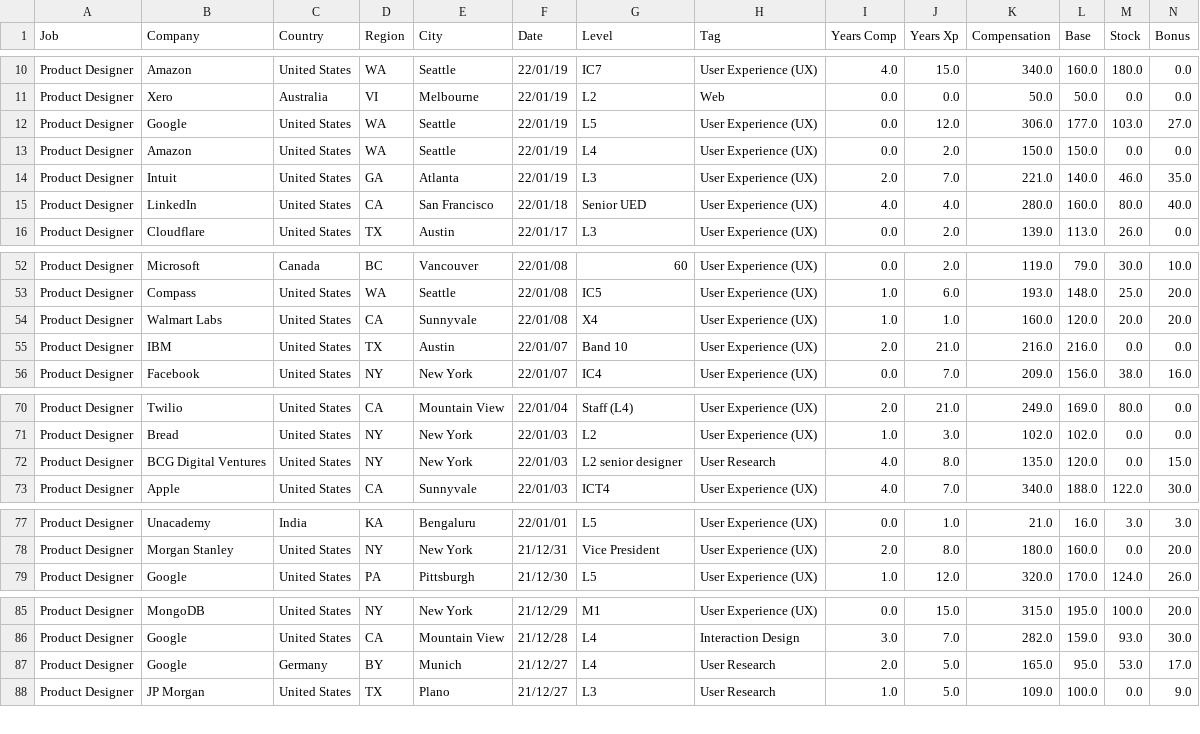
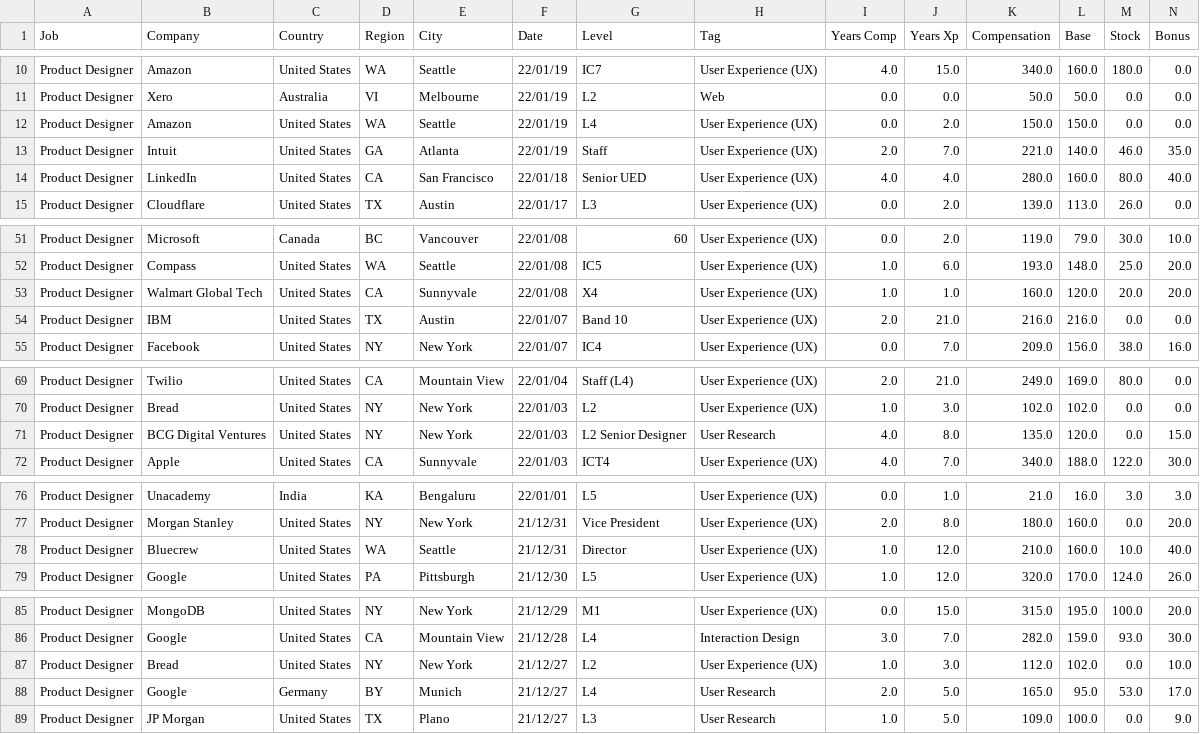
Before and after one commit to afruoy/scraper-levels.fyi, a CSV file: db/Product Designer.csv, drawn as a sheet; only a part is shown, gaps mark what is left out; removed rows and columns are numbered as before the commit, all else as after; rows hold the shown columns only; the diff covers the shown part only; the diff names each change by its address in the sheet, - before the commit and + after, or states it on an @@ line.

```diff
--- a/db/Product Designer.csv
+++ b/db/Product Designer.csv
-row 12: Product Designer | Google | United States | WA | Seattle | 22/01/19 | L5 | User Experience (UX) | 0.0 | 12.0 | 306.0 | 177.0 | 103.0 | 27.0
-G13 (Level): L3
+G13 (Level): Staff
-B53 (Company): Walmart Labs
+B53 (Company): Walmart Global Tech
-G71 (Level): L2 senior designer
+G71 (Level): L2 Senior Designer
+row 78: Product Designer | Bluecrew | United States | WA | Seattle | 21/12/31 | Director | User Experience (UX) | 1.0 | 12.0 | 210.0 | 160.0 | 10.0 | 40.0
+row 87: Product Designer | Bread | United States | NY | New York | 21/12/27 | L2 | User Experience (UX) | 1.0 | 3.0 | 112.0 | 102.0 | 0.0 | 10.0
```
Also changed, not shown: 1 edited cell elsewhere in this file, db/Accountant.csv, db/Human Resources.csv, 13 other files.
